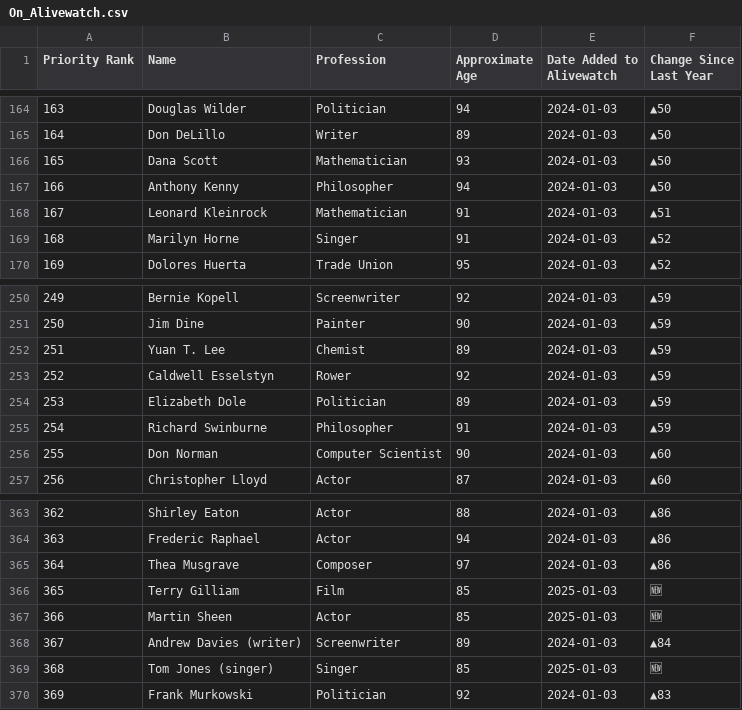
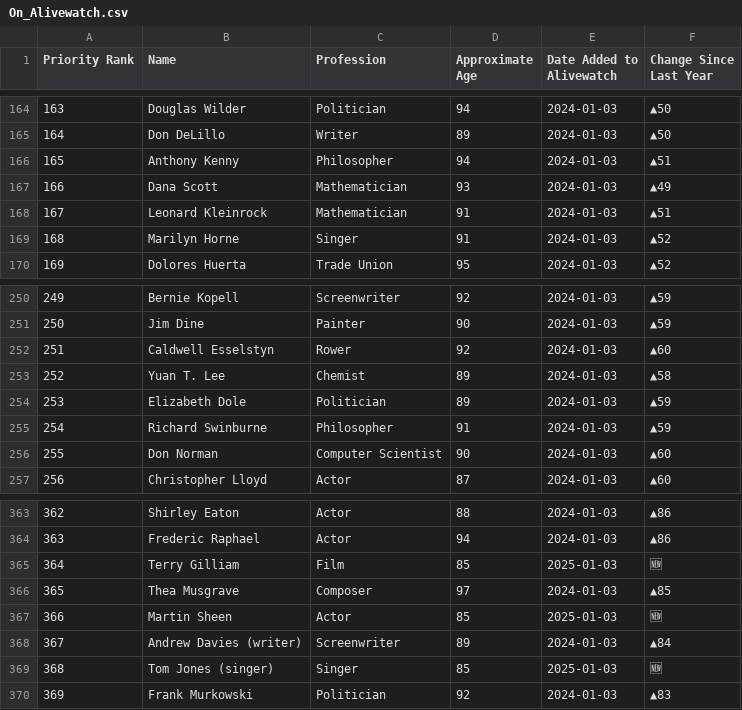
Before and after one commit to Viperiser/alivewatch, a CSV file: data/On_Alivewatch.csv, drawn as a sheet; only a part is shown, gaps mark what is left out; removed rows and columns are numbered as before the commit, all else as after; the diff names each change by its address in the sheet, - before the commit and + after, or states it on an @@ line.

```diff
--- a/data/On_Alivewatch.csv
+++ b/data/On_Alivewatch.csv
-row 166: 165 | Dana Scott | Mathematician | 93 | 2024-01-03 | ▲50
@@ column A (Priority Rank) renumbered between rows 166 and 365 @@
-F166 (Change Since Last Year): ▲50
+F166 (Change Since Last Year): ▲51
+row 167: 166 | Dana Scott | Mathematician | 93 | 2024-01-03 | ▲49
+row 252: 251 | Caldwell Esselstyn | Rower | 92 | 2024-01-03 | ▲60
-F253 (Change Since Last Year): ▲59
+F253 (Change Since Last Year): ▲58
-row 253: 252 | Caldwell Esselstyn | Rower | 92 | 2024-01-03 | ▲59
-row 365: 364 | Thea Musgrave | Composer | 97 | 2024-01-03 | ▲86
+row 366: 365 | Thea Musgrave | Composer | 97 | 2024-01-03 | ▲85
```
Also changed, not shown: 3 other files.
